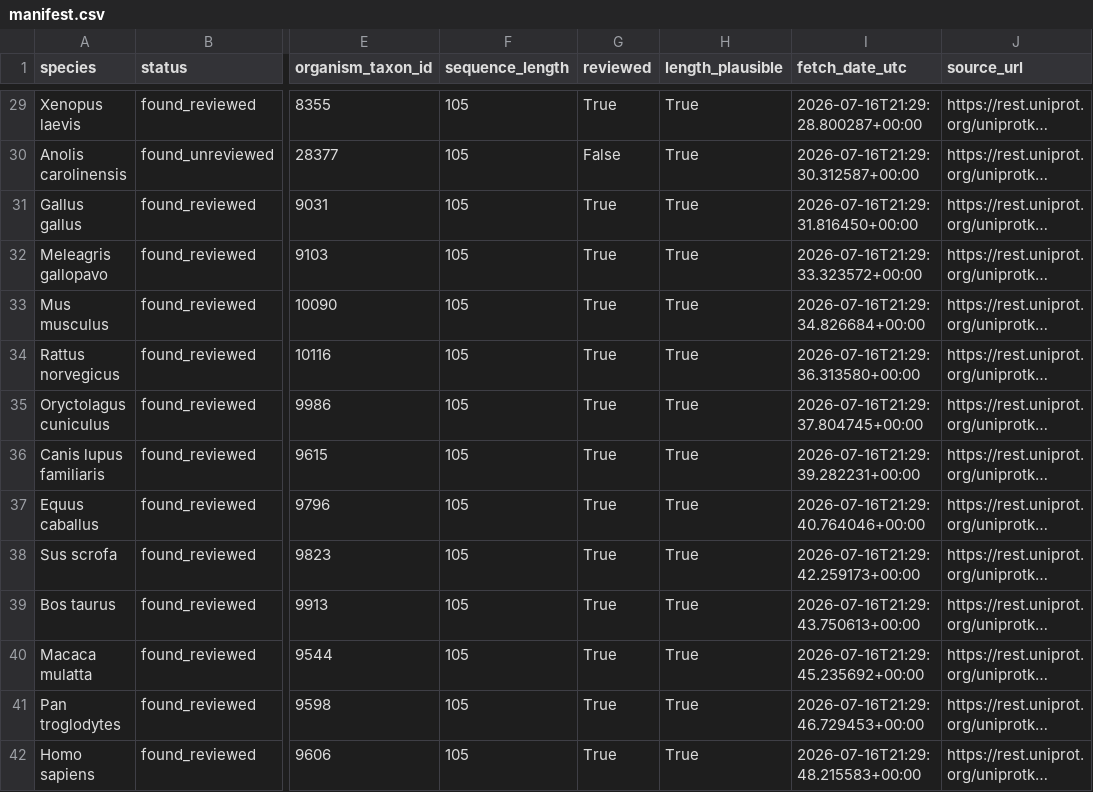
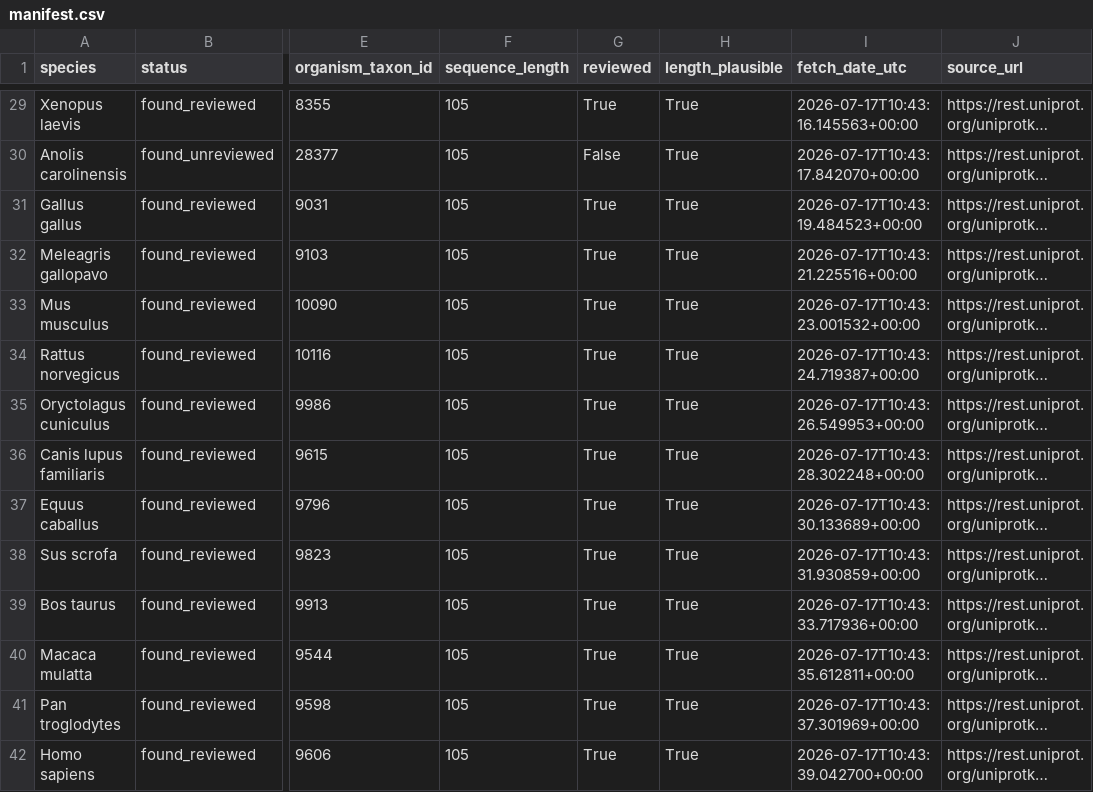
Before and after one commit to Ai-Whisperers/3-adic-ml, a CSV file: data/cytochrome_c/manifest.csv, drawn as a sheet; only a part is shown, gaps mark what is left out; long unchanged cells end in …; the diff covers the shown part only; the diff names each change by its address in the sheet, - before the commit and + after, or states it on an @@ line.

```diff
--- a/data/cytochrome_c/manifest.csv
+++ b/data/cytochrome_c/manifest.csv
-I29 (fetch_date_utc): 2026-07-16T21:29:28.800287+00:00
+I29 (fetch_date_utc): 2026-07-17T10:43:16.145563+00:00
-I30 (fetch_date_utc): 2026-07-16T21:29:30.312587+00:00
+I30 (fetch_date_utc): 2026-07-17T10:43:17.842070+00:00
-I31 (fetch_date_utc): 2026-07-16T21:29:31.816450+00:00
+I31 (fetch_date_utc): 2026-07-17T10:43:19.484523+00:00
-I32 (fetch_date_utc): 2026-07-16T21:29:33.323572+00:00
+I32 (fetch_date_utc): 2026-07-17T10:43:21.225516+00:00
-I33 (fetch_date_utc): 2026-07-16T21:29:34.826684+00:00
+I33 (fetch_date_utc): 2026-07-17T10:43:23.001532+00:00
-I34 (fetch_date_utc): 2026-07-16T21:29:36.313580+00:00
+I34 (fetch_date_utc): 2026-07-17T10:43:24.719387+00:00
-I35 (fetch_date_utc): 2026-07-16T21:29:37.804745+00:00
+I35 (fetch_date_utc): 2026-07-17T10:43:26.549953+00:00
-I36 (fetch_date_utc): 2026-07-16T21:29:39.282231+00:00
+I36 (fetch_date_utc): 2026-07-17T10:43:28.302248+00:00
-I37 (fetch_date_utc): 2026-07-16T21:29:40.764046+00:00
+I37 (fetch_date_utc): 2026-07-17T10:43:30.133689+00:00
-I38 (fetch_date_utc): 2026-07-16T21:29:42.259173+00:00
+I38 (fetch_date_utc): 2026-07-17T10:43:31.930859+00:00
-I39 (fetch_date_utc): 2026-07-16T21:29:43.750613+00:00
+I39 (fetch_date_utc): 2026-07-17T10:43:33.717936+00:00
-I40 (fetch_date_utc): 2026-07-16T21:29:45.235692+00:00
+I40 (fetch_date_utc): 2026-07-17T10:43:35.612811+00:00
-I41 (fetch_date_utc): 2026-07-16T21:29:46.729453+00:00
+I41 (fetch_date_utc): 2026-07-17T10:43:37.301969+00:00
-I42 (fetch_date_utc): 2026-07-16T21:29:48.215583+00:00
+I42 (fetch_date_utc): 2026-07-17T10:43:39.042700+00:00
```
Also changed, not shown: 27 edited cells elsewhere in this file, 9 other files.
